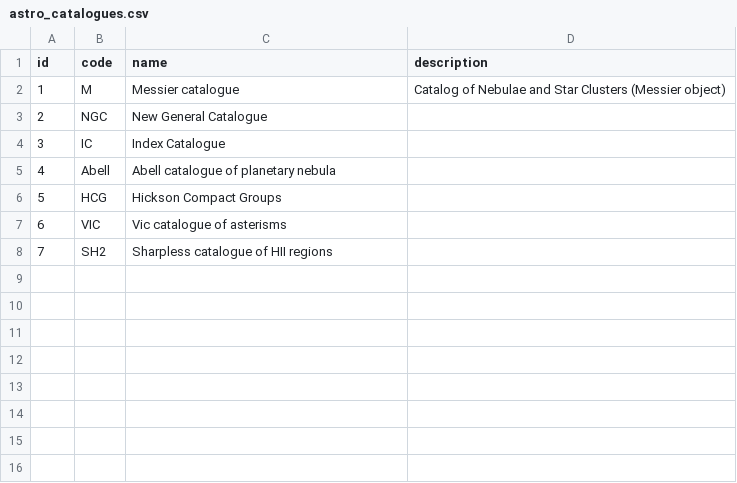
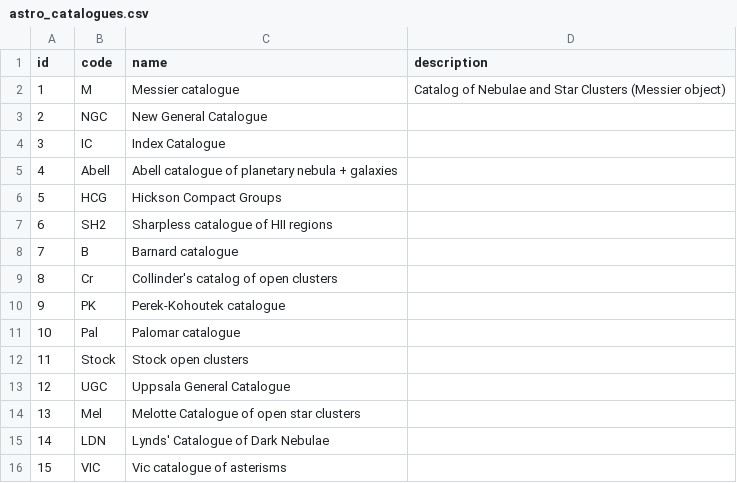
Before and after one commit to skybber/czsky, a CSV file: data/astro_catalogues.csv, drawn as a sheet; addresses are those after the commit; the diff names each change by its address in the sheet, - before the commit and + after, or states it on an @@ line.

Commit message:
Catalogues from SAC data

```diff
--- a/data/astro_catalogues.csv
+++ b/data/astro_catalogues.csv
-C5 (name): Abell catalogue of planetary nebula
+C5 (name): Abell catalogue of planetary nebula + galaxies
@@ row 8 moved to row 7: 6 @@
+row 8: 7 | B | Barnard catalogue
+row 9: 8 | Cr | Collinder's catalog of open clusters
+row 10: 9 | PK | Perek-Kohoutek catalogue
+row 11: 10 | Pal | Palomar catalogue
+row 12: 11 | Stock | Stock open clusters
+row 13: 12 | UGC | Uppsala General Catalogue
+row 14: 13 | Mel | Melotte Catalogue of open star clusters
+row 15: 14 | LDN | Lynds' Catalogue of Dark Nebulae
@@ column A (id) renumbered in row 16 @@
```
Also changed, not shown: 13 other files.
